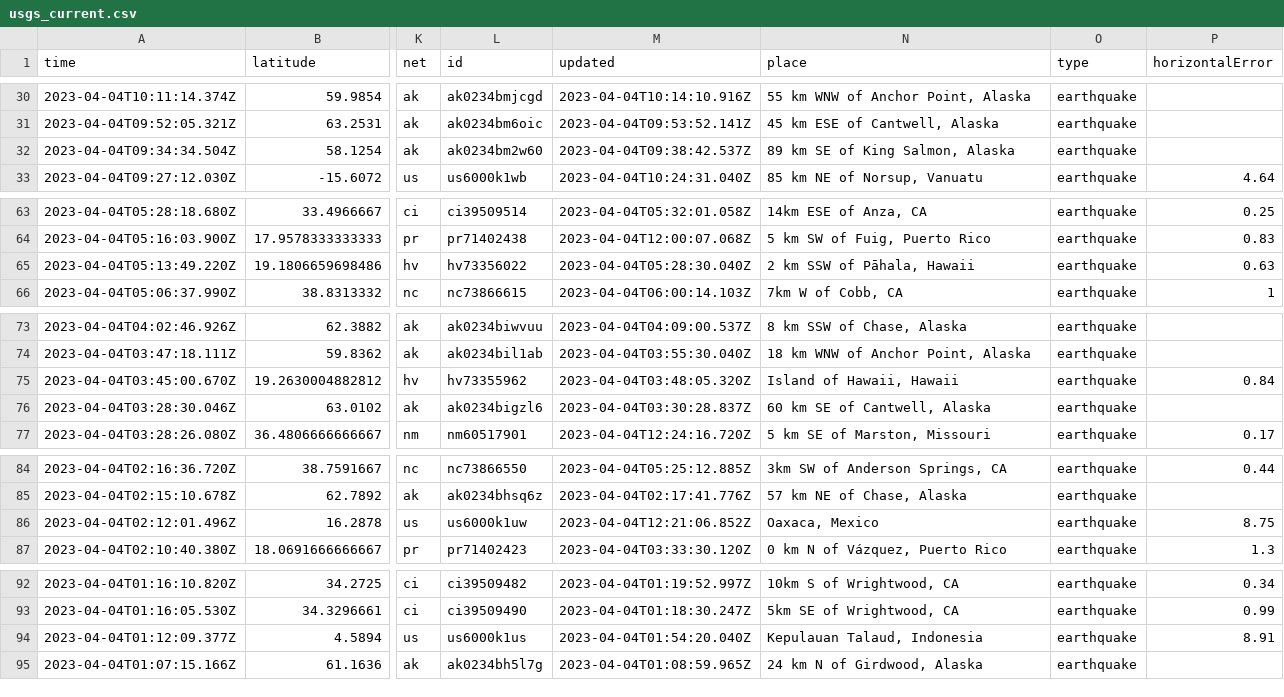
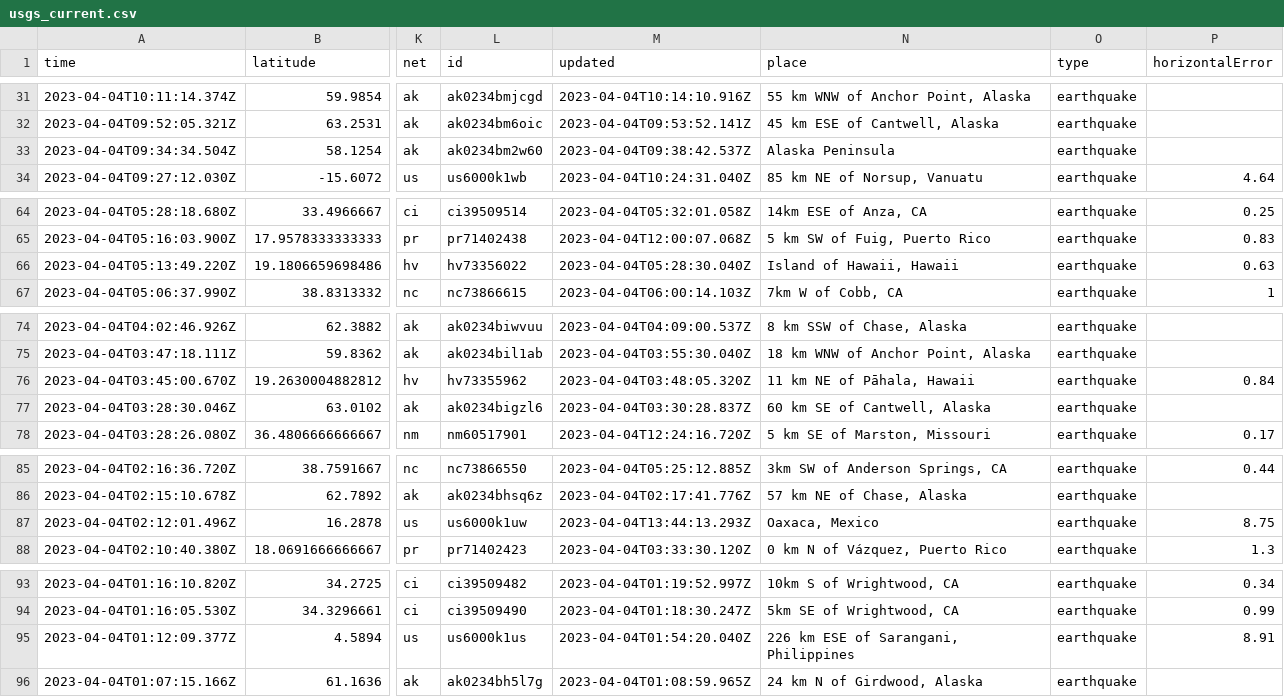
Before and after one commit to katielicari/nicar22-github-action, a CSV file: usgs_current.csv, drawn as a sheet; only a part is shown, gaps mark what is left out; addresses are those after the commit; the diff covers the shown part only; the diff names each change by its address in the sheet, - before the commit and + after, or states it on an @@ line.

```diff
--- a/usgs_current.csv
+++ b/usgs_current.csv
-N33 (place): 89 km SE of King Salmon, Alaska
+N33 (place): Alaska Peninsula
-N66 (place): 2 km SSW of Pāhala, Hawaii
+N66 (place): Island of Hawaii, Hawaii
-N76 (place): Island of Hawaii, Hawaii
+N76 (place): 11 km NE of Pāhala, Hawaii
-M87 (updated): 2023-04-04T12:21:06.852Z
+M87 (updated): 2023-04-04T13:44:13.293Z
-N95 (place): Kepulauan Talaud, Indonesia
+N95 (place): 226 km ESE of Sarangani, Philippines
```
Also changed, not shown: 1 added row, 2 removed rows and 19 edited cells elsewhere in this file.
